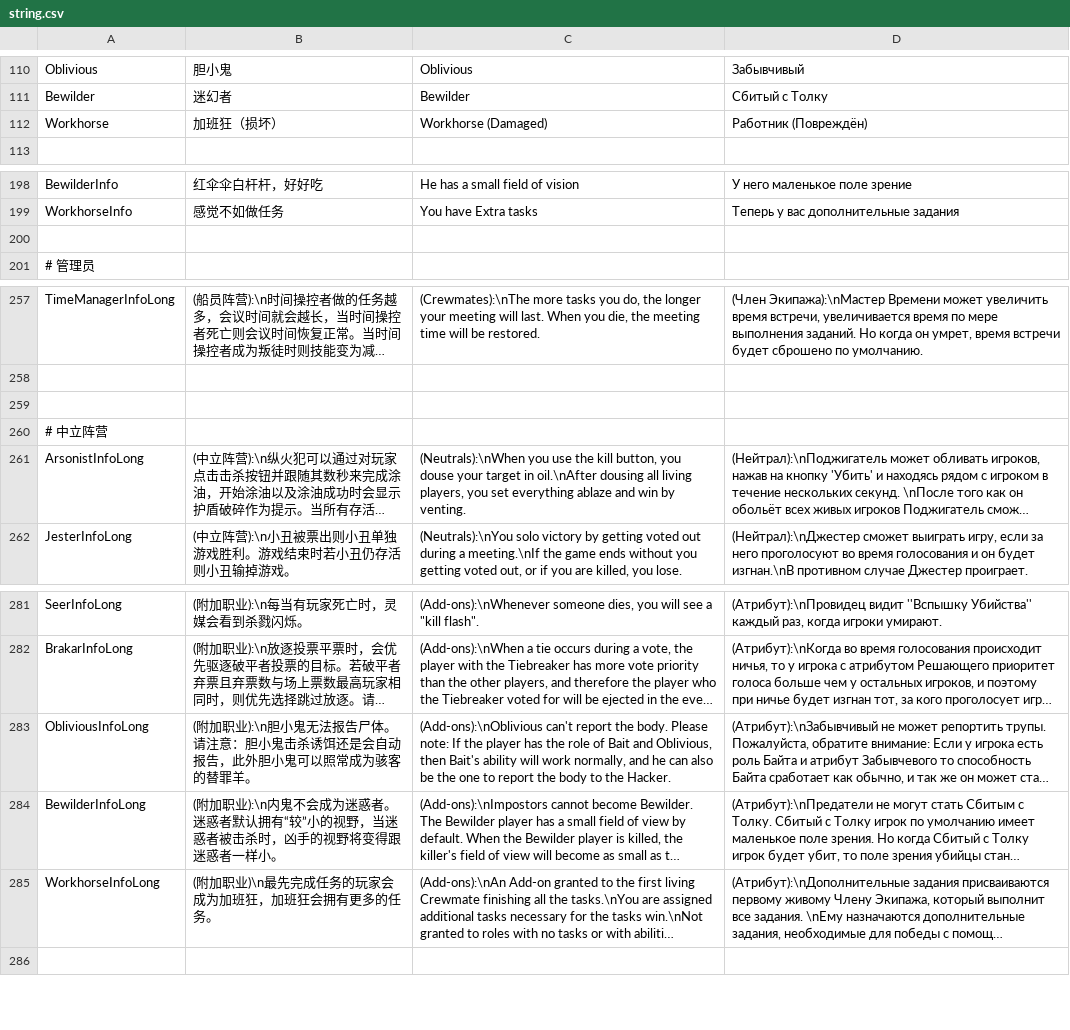
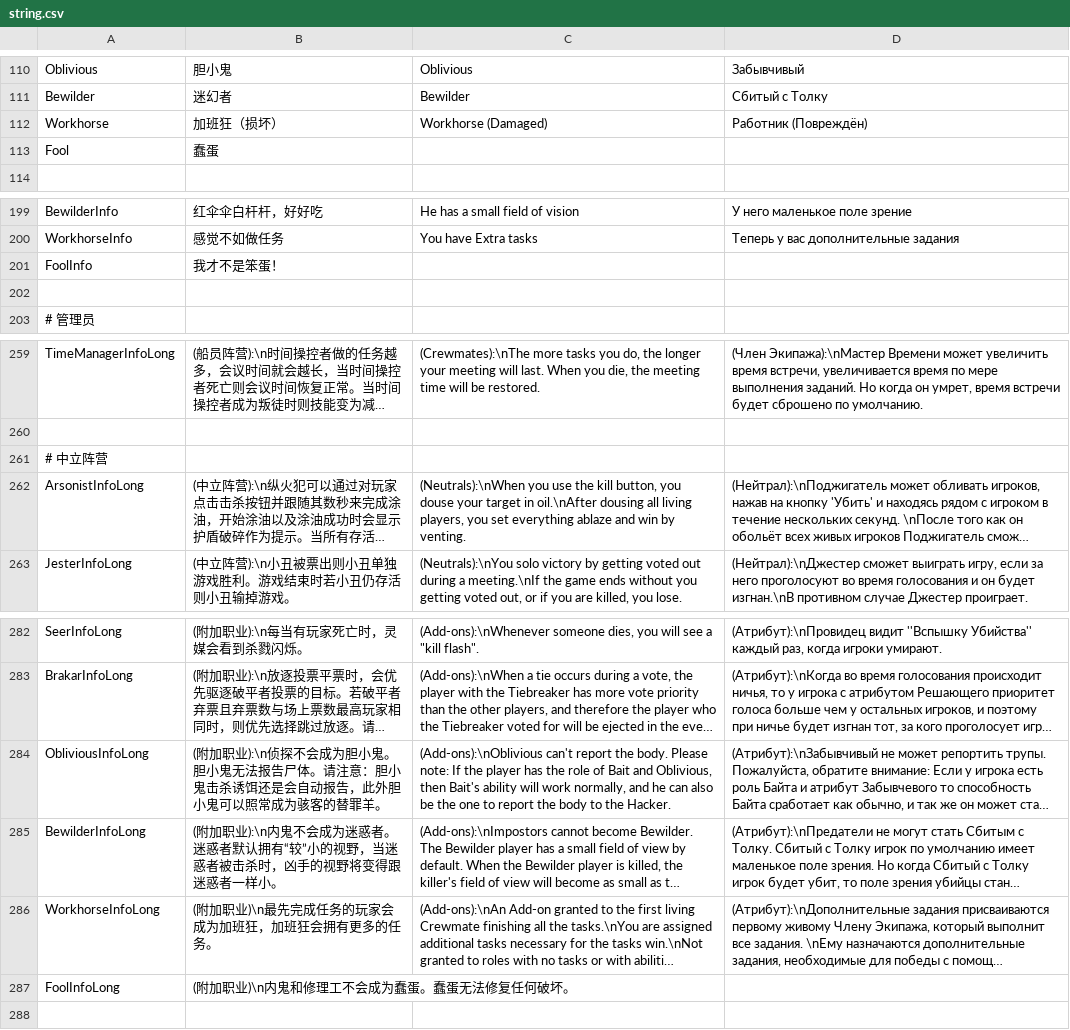
Before and after one commit to tukasa0001/TownOfHost, a CSV file: Resources/string.csv, drawn as a sheet; only a part is shown, gaps mark what is left out; long unchanged cells end in …; removed rows and columns are numbered as before the commit, all else as after; the diff names each change by its address in the sheet, - before the commit and + after, or states it on an @@ line.

```diff
--- a/Resources/string.csv
+++ b/Resources/string.csv
+row 113: Fool | 蠢蛋
+row 201: FoolInfo | 我才不是笨蛋！
-row 259: (empty)
-B284: …加职业):\n胆小鬼无…
+B284: …加职业):\n侦探不会成为胆小鬼。胆小鬼无…
+row 287: FoolInfoLong | (附加职业)\n内鬼和修理工不会成为蠢蛋。蠢蛋无法修复任何破坏。
```
Also changed, not shown: 9 other files.
